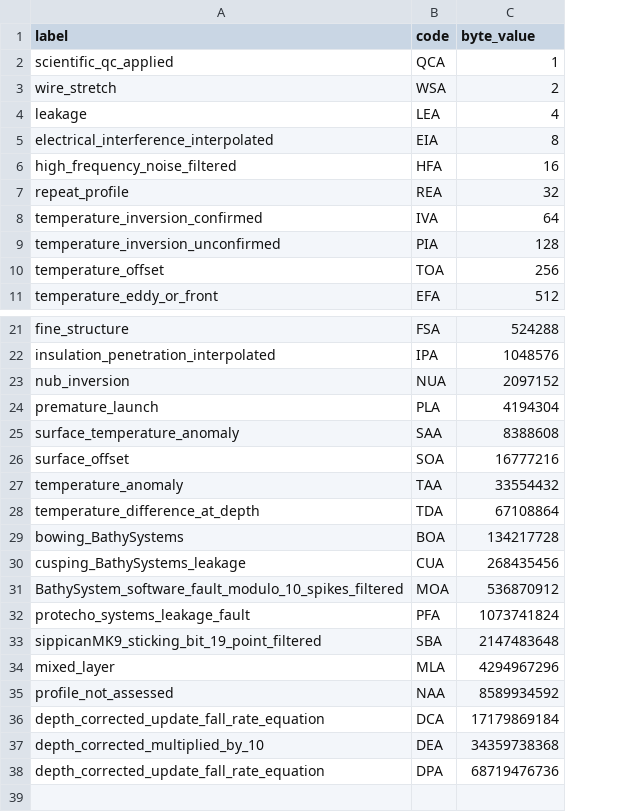
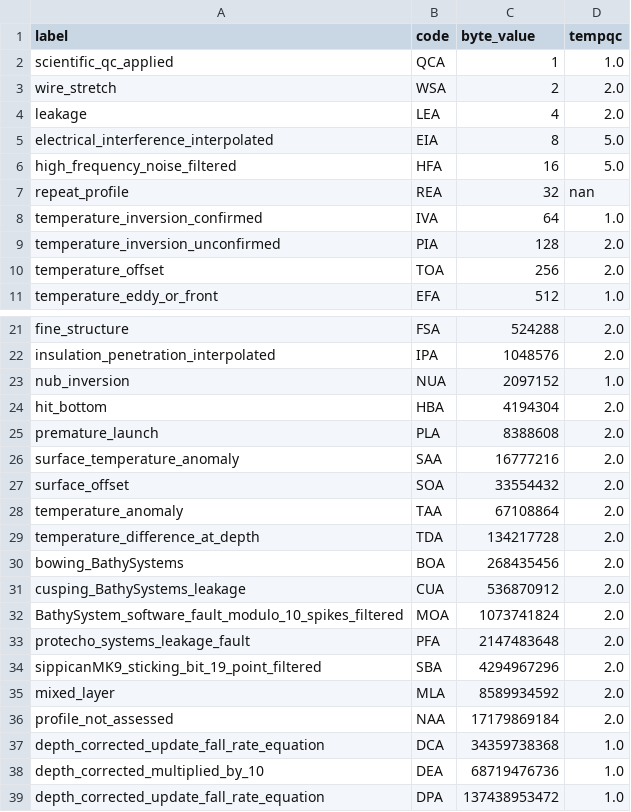
Before and after one commit to BecCowley/data-services, a CSV file: SOOP/SOOP_XBT/DELAYED/xbt_accept_code.csv, drawn as a sheet; only a part is shown, gaps mark what is left out; addresses are those after the commit; the diff names each change by its address in the sheet, - before the commit and + after, or states it on an @@ line.

Commit message:
Add the expected flag quality value (flag severity equivalent) to the quality tables. Also add HBA flag.

```diff
--- a/SOOP/SOOP_XBT/DELAYED/xbt_accept_code.csv
+++ b/SOOP/SOOP_XBT/DELAYED/xbt_accept_code.csv
+column D (tempqc), rows 2-11: 1.0 | 2.0 | 2.0 | 5.0 | 5.0 | nan | 1.0 | 2.0 | 2.0 | 1.0; rows 21-23: 2.0 | 2.0 | 1.0; rows 25-39: 2.0 | 2.0 | 2.0 | 2.0 | 2.0 | 2.0 | 2.0 | 2.0 | 2.0 | 2.0 | 2.0 | 2.0 | 1.0 | 1.0 | 1.0
+row 24: hit_bottom | HBA | 4194304 | 2.0
-C25 (byte_value): 4194304
+C25 (byte_value): 8388608
-C26 (byte_value): 8388608
+C26 (byte_value): 16777216
-C27 (byte_value): 16777216
+C27 (byte_value): 33554432
-C28 (byte_value): 33554432
+C28 (byte_value): 67108864
-C29 (byte_value): 67108864
+C29 (byte_value): 134217728
-C30 (byte_value): 134217728
+C30 (byte_value): 268435456
-C31 (byte_value): 268435456
+C31 (byte_value): 536870912
-C32 (byte_value): 536870912
+C32 (byte_value): 1073741824
-C33 (byte_value): 1073741824
+C33 (byte_value): 2147483648
-C34 (byte_value): 2147483648
+C34 (byte_value): 4294967296
-C35 (byte_value): 4294967296
+C35 (byte_value): 8589934592
-C36 (byte_value): 8589934592
+C36 (byte_value): 17179869184
-C37 (byte_value): 17179869184
+C37 (byte_value): 34359738368
-C38 (byte_value): 34359738368
+C38 (byte_value): 68719476736
-C39 (byte_value): 68719476736
+C39 (byte_value): 137438953472
```
Also changed, not shown: SOOP/SOOP_XBT/DELAYED/flag_quality_table.csv, SOOP/SOOP_XBT/DELAYED/xbt_reject_code.csv, 1 other file.
